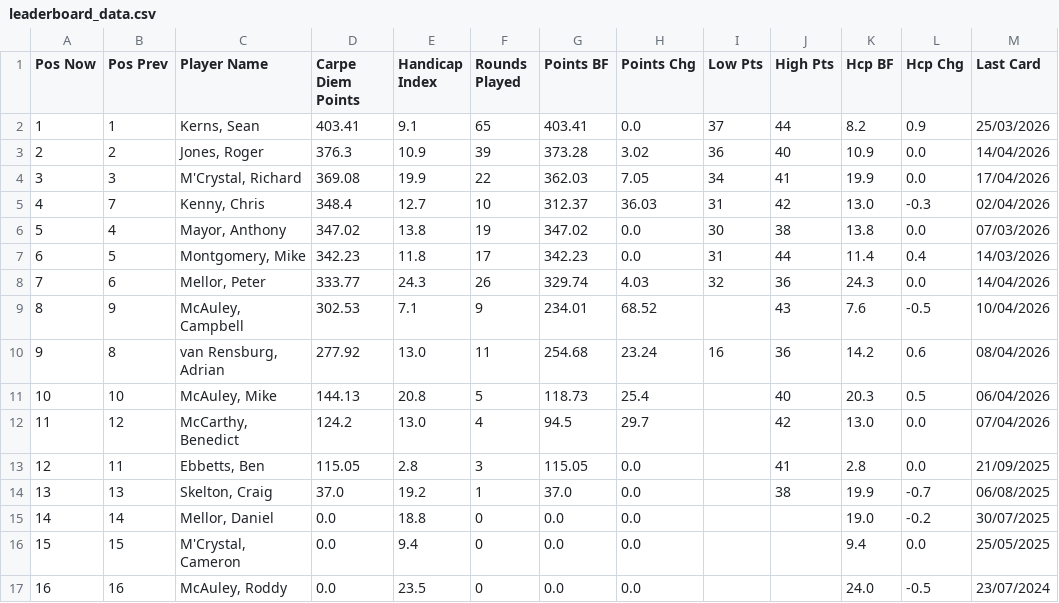
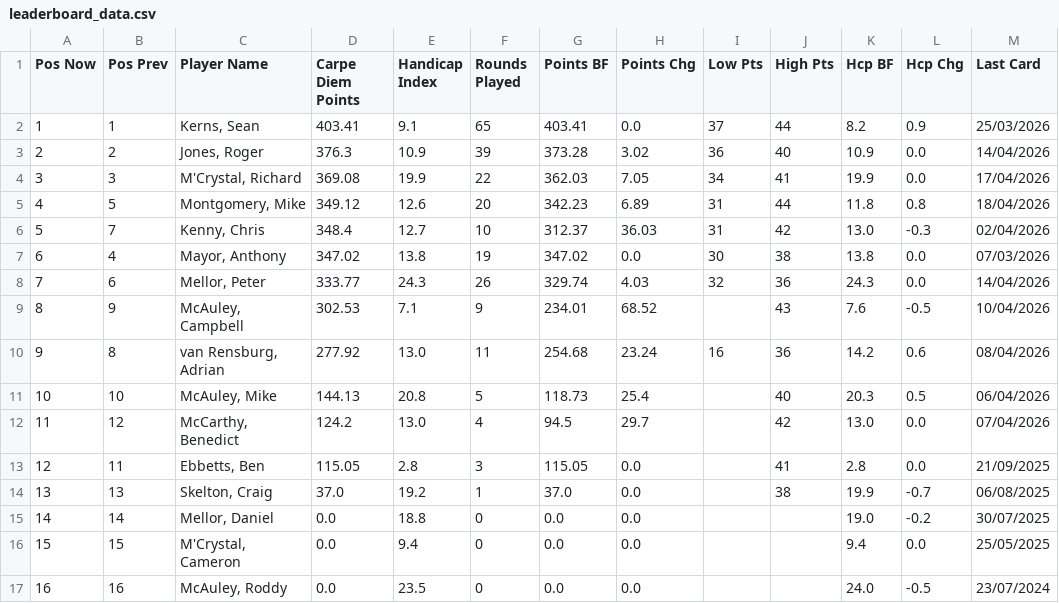
Before and after one commit to PeterM480/carpe-diem-leaderboard, a CSV file: leaderboard_data.csv, drawn as a sheet.

Commit message:
Add files via upload

```diff
--- a/leaderboard_data.csv
+++ b/leaderboard_data.csv
@@ -4,5 +4,5 @@ Pos Now,Pos Prev,Player Name,Carpe Diem Points,Handicap Index,Rounds Played,Poin
 3,3,"M'Crystal, Richard",369.08,19.9,22,362.03,7.05,34,41,19.9,0.0,17/04/2026
-4,7,"Kenny, Chris",348.4,12.7,10,312.37,36.03,31,42,13.0,-0.3,02/04/2026
-5,4,"Mayor, Anthony",347.02,13.8,19,347.02,0.0,30,38,13.8,0.0,07/03/2026
-6,5,"Montgomery, Mike",342.23,11.8,17,342.23,0.0,31,44,11.4,0.4,14/03/2026
+4,5,"Montgomery, Mike",349.12,12.6,20,342.23,6.89,31,44,11.8,0.8,18/04/2026
+5,7,"Kenny, Chris",348.4,12.7,10,312.37,36.03,31,42,13.0,-0.3,02/04/2026
+6,4,"Mayor, Anthony",347.02,13.8,19,347.02,0.0,30,38,13.8,0.0,07/03/2026
 7,6,"Mellor, Peter",333.77,24.3,26,329.74,4.03,32,36,24.3,0.0,14/04/2026
```
